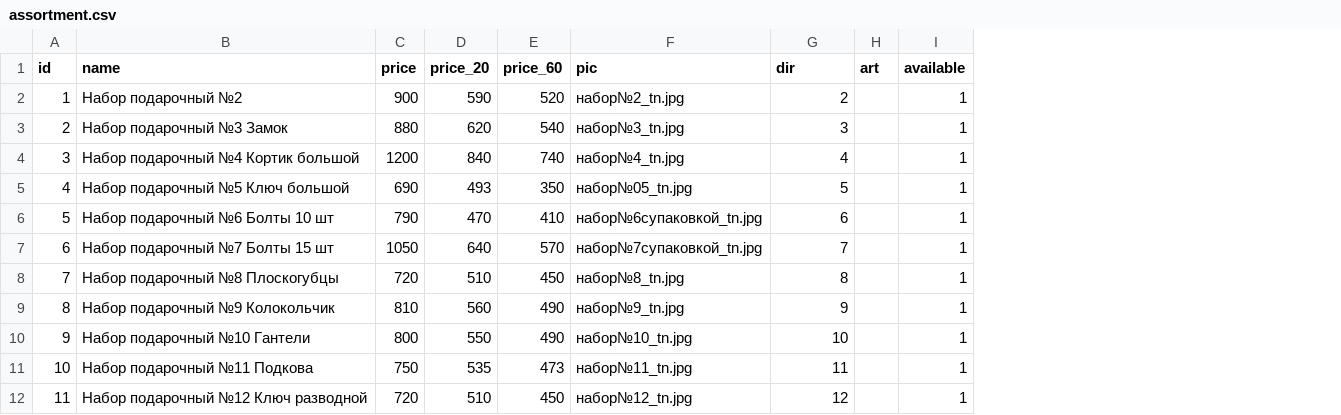
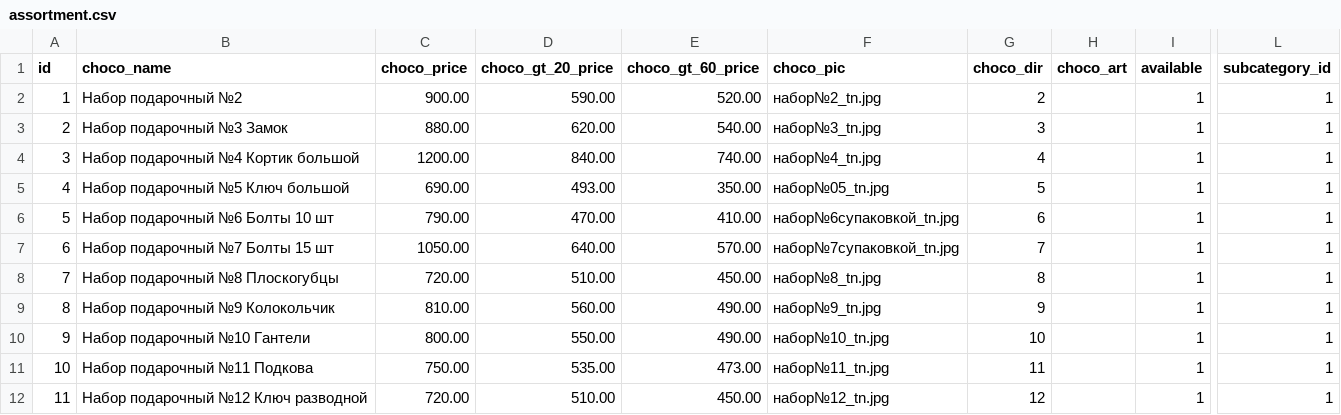
Before and after one commit to Pauline-sh/choco, a CSV file: assortment.csv, drawn as a sheet; only a part is shown, gaps mark what is left out; removed rows and columns are numbered as before the commit, all else as after; the diff names each change by its address in the sheet, - before the commit and + after, or states it on an @@ line.

```diff
--- a/assortment.csv
+++ b/assortment.csv
-column C (price), rows 2-12: 900 | 880 | 1200 | 690 | 790 | 1050 | 720 | 810 | 800 | 750 | 720
-column D (price_20), rows 2-12: 590 | 620 | 840 | 493 | 470 | 640 | 510 | 560 | 550 | 535 | 510
-column E (price_60), rows 2-12: 520 | 540 | 740 | 350 | 410 | 570 | 450 | 490 | 490 | 473 | 450
+column C (choco_price), rows 2-12: 900.00 | 880.00 | 1200.00 | 690.00 | 790.00 | 1050.00 | 720.00 | 810.00 | 800.00 | 750.00 | 720.00
+column D (choco_gt_20_price), rows 2-12: 590.00 | 620.00 | 840.00 | 493.00 | 470.00 | 640.00 | 510.00 | 560.00 | 550.00 | 535.00 | 510.00
+column E (choco_gt_60_price), rows 2-12: 520.00 | 540.00 | 740.00 | 350.00 | 410.00 | 570.00 | 450.00 | 490.00 | 490.00 | 473.00 | 450.00
-column H (art), empty
+column H (choco_art), empty
+column L (subcategory_id), rows 2-12: all 1
-B1: name
+B1: choco_name
-F1: pic
+F1: choco_pic
-G1: dir
+G1: choco_dir
```
Also changed, not shown: 13 other files.
